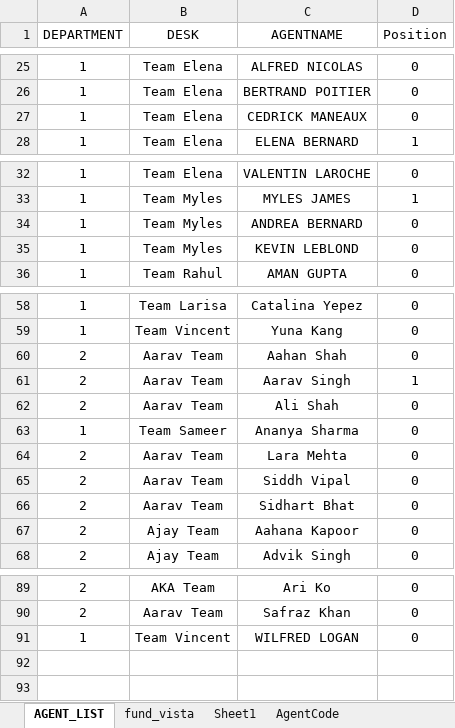
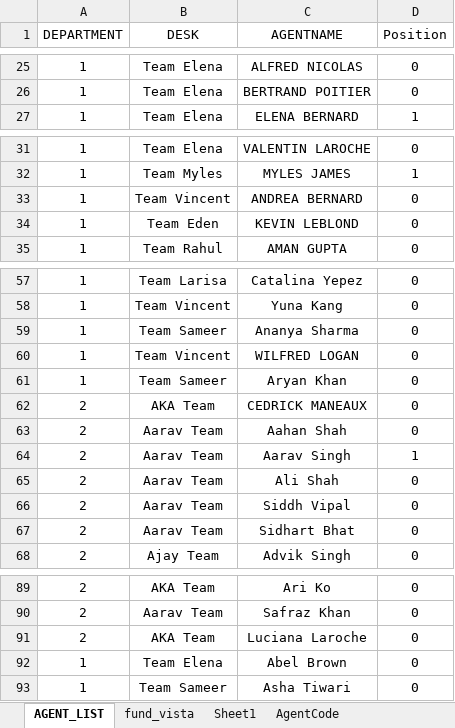
Before and after one commit to marcusforsen/tmgroup, an Excel workbook: agents.xlsx, sheet AGENT_LIST, drawn as a sheet; only a part is shown, gaps mark what is left out; values as stored, in another font and other column widths than the file's, no borders; removed rows and columns are numbered as before the commit, all else as after; the diff names each change by its address in the sheet, - before the commit and + after, or states it on an @@ line.

```diff
--- a/agents.xlsx (sheet AGENT_LIST)
+++ b/agents.xlsx (sheet AGENT_LIST)
-row 27: 1 | Team Elena | CEDRICK MANEAUX | 0
-B33 (DESK): Team Myles
+B33 (DESK): Team Vincent
-B34 (DESK): Team Myles
+B34 (DESK): Team Eden
@@ row 63 moved to row 59: 1 @@
+row 60: 1 | Team Vincent | WILFRED LOGAN | 0
+row 61: 1 | Team Sameer | Aryan Khan | 0
+row 62: 2 | AKA Team | CEDRICK MANEAUX | 0
-row 64: 2 | Aarav Team | Lara Mehta | 0
-row 67: 2 | Ajay Team | Aahana Kapoor | 0
+row 91: 2 | AKA Team | Luciana Laroche | 0
-B92 (DESK): Team Vincent
+B92 (DESK): Team Elena
-C92 (AGENTNAME): WILFRED LOGAN
+C92 (AGENTNAME): Abel Brown
+row 93: 1 | Team Sameer | Asha Tiwari | 0
```
Also changed, not shown: 2 other files.
